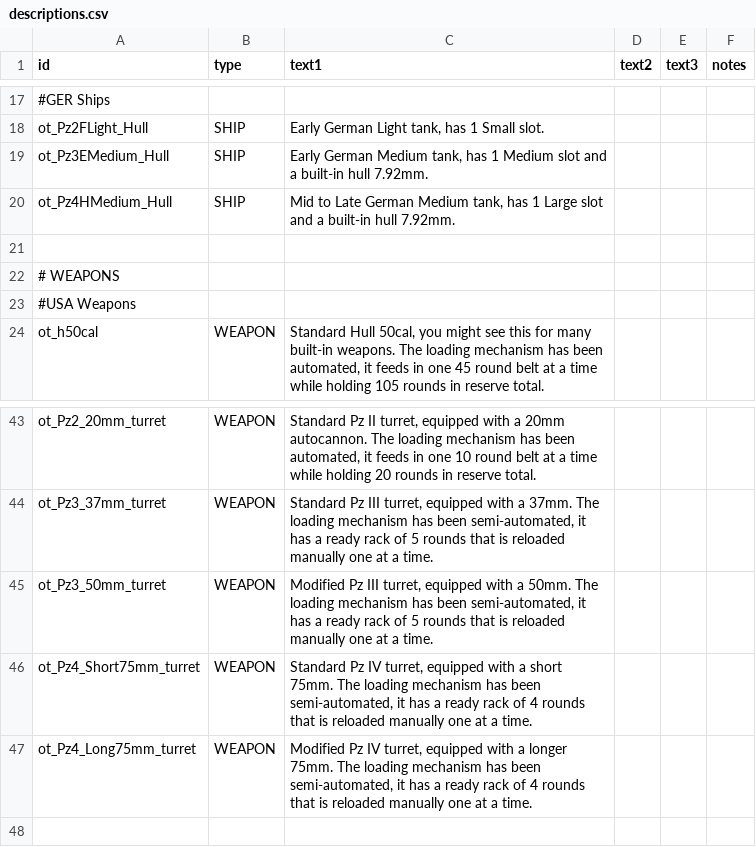
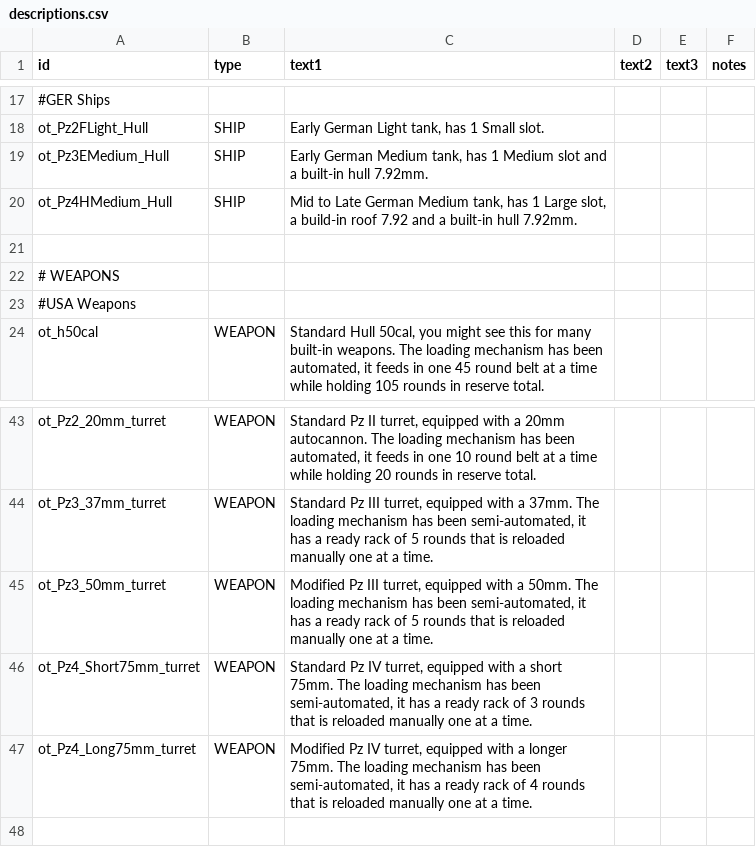
Before and after one commit to OfflcerSam/TankSector, a CSV file: data/strings/descriptions.csv, drawn as a sheet; only a part is shown, gaps mark what is left out.

Commit message:
Sounds
added some warthunder sounds as a test, and gave the pz4 a roof mg

```diff
--- a/data/strings/descriptions.csv
+++ b/data/strings/descriptions.csv
@@ -19,3 +19,3 @@ ot_Pz2FLight_Hull,SHIP,"Early German Light tank, has 1 Small slot.",,,
 ot_Pz3EMedium_Hull,SHIP,"Early German Medium tank, has 1 Medium slot and a built-in hull 7.92mm.",,,
-ot_Pz4HMedium_Hull,SHIP,"Mid to Late German Medium tank, has 1 Large slot and a built-in hull 7.92mm.",,,
+ot_Pz4HMedium_Hull,SHIP,"Mid to Late German Medium tank, has 1 Large slot, a build-in roof 7.92 and a built-in hull 7.92mm.",,,
 ,,,,,
@@ -45,3 +45,3 @@ ot_Pz3_37mm_turret,WEAPON,"Standard Pz III turret, equipped with a 37mm. The loa
 ot_Pz3_50mm_turret,WEAPON,"Modified Pz III turret, equipped with a 50mm. The loading mechanism has been semi-automated, it has a ready rack of 5 rounds that is reloaded manually one at a time.",,,
-ot_Pz4_Short75mm_turret,WEAPON,"Standard Pz IV turret, equipped with a short 75mm. The loading mechanism has been semi-automated, it has a ready rack of 4 rounds that is reloaded manually one at a time.",,,
+ot_Pz4_Short75mm_turret,WEAPON,"Standard Pz IV turret, equipped with a short 75mm. The loading mechanism has been semi-automated, it has a ready rack of 3 rounds that is reloaded manually one at a time.",,,
 ot_Pz4_Long75mm_turret,WEAPON,"Modified Pz IV turret, equipped with a longer 75mm. The loading mechanism has been semi-automated, it has a ready rack of 4 rounds that is reloaded manually one at a time.",,,
```
Also changed, not shown: data/weapons/weapon_data.csv, 48 other files.
